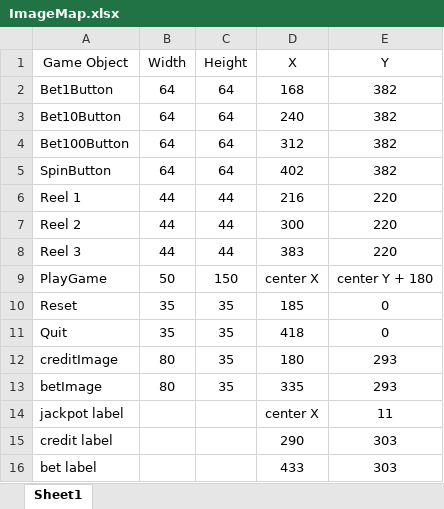
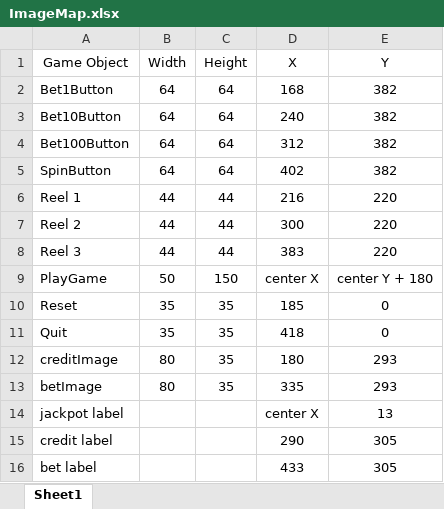
Before and after one commit to harsh-r-dave/Harsh-Dave-Lab-2, an Excel workbook: Assets/images/ImageMap.xlsx, sheet Sheet1, drawn as a sheet; values as stored, in another font and other column widths than the file's, no borders; the diff names each change by its address in the sheet, - before the commit and + after, or states it on an @@ line.

Commit message:
Functional game play on Console

```diff
--- a/Assets/images/ImageMap.xlsx (sheet Sheet1)
+++ b/Assets/images/ImageMap.xlsx (sheet Sheet1)
-E14 (Y): 11
+E14 (Y): 13
-E15:E16 (Y): 303
+E15:E16 (Y): 305
```
Also changed, not shown: 4 other files.
